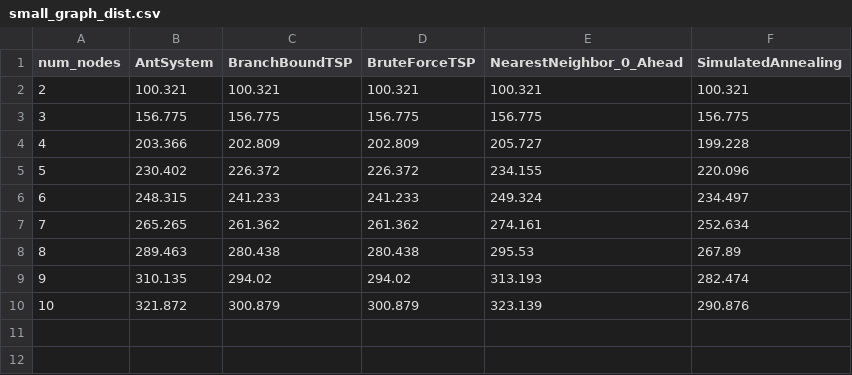
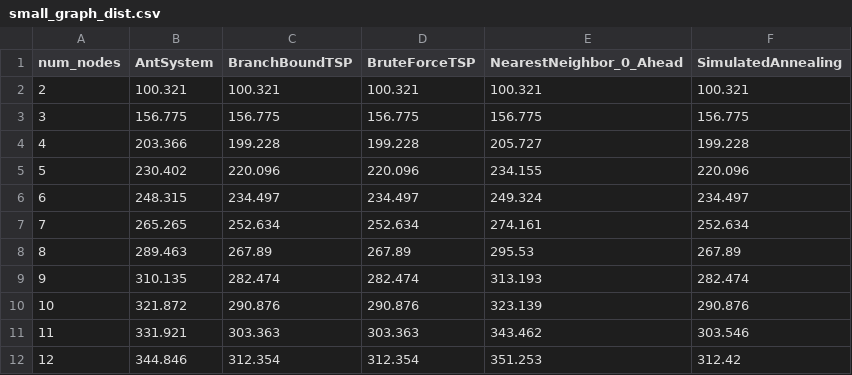
Before and after one commit to ShameekConyers/sic-optimization, a CSV file: data/prod/small_graph_dist.csv, drawn as a sheet.

```diff
--- a/data/prod/small_graph_dist.csv
+++ b/data/prod/small_graph_dist.csv
@@ -3,8 +3,10 @@ num_nodes,AntSystem,BranchBoundTSP,BruteForceTSP,NearestNeighbor_0_Ahead,Simulat
 3,156.775,156.775,156.775,156.775,156.775
-4,203.366,202.809,202.809,205.727,199.228
-5,230.402,226.372,226.372,234.155,220.096
-6,248.315,241.233,241.233,249.324,234.497
-7,265.265,261.362,261.362,274.161,252.634
-8,289.463,280.438,280.438,295.53,267.89
-9,310.135,294.02,294.02,313.193,282.474
-10,321.872,300.879,300.879,323.139,290.876
+4,203.366,199.228,199.228,205.727,199.228
+5,230.402,220.096,220.096,234.155,220.096
+6,248.315,234.497,234.497,249.324,234.497
+7,265.265,252.634,252.634,274.161,252.634
+8,289.463,267.89,267.89,295.53,267.89
+9,310.135,282.474,282.474,313.193,282.474
+10,321.872,290.876,290.876,323.139,290.876
+11,331.921,303.363,303.363,343.462,303.546
+12,344.846,312.354,312.354,351.253,312.42
```
Also changed, not shown: data/prod/medium_graph_time.csv, data/prod/small_graph_time.csv, 20 other files.
